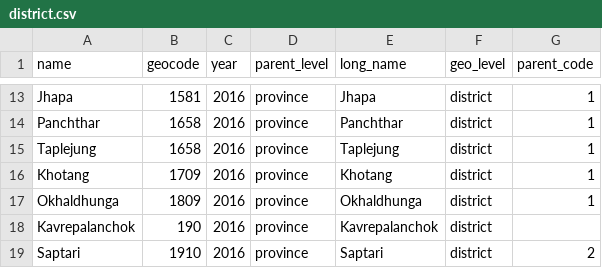
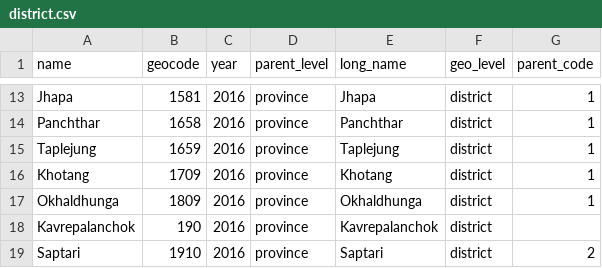
Before and after one commit to CodeforNepal/maptools, a CSV file: geo/district.csv, drawn as a sheet; only a part is shown, gaps mark what is left out.

```diff
--- a/geo/district.csv
+++ b/geo/district.csv
@@ -14,3 +14,3 @@ Jhapa,1581,2016,province,Jhapa,district,1
 Panchthar,1658,2016,province,Panchthar,district,1
-Taplejung,1658,2016,province,Taplejung,district,1
+Taplejung,1659,2016,province,Taplejung,district,1
 Khotang,1709,2016,province,Khotang,district,1
```
Also changed, not shown: 9 other files.
